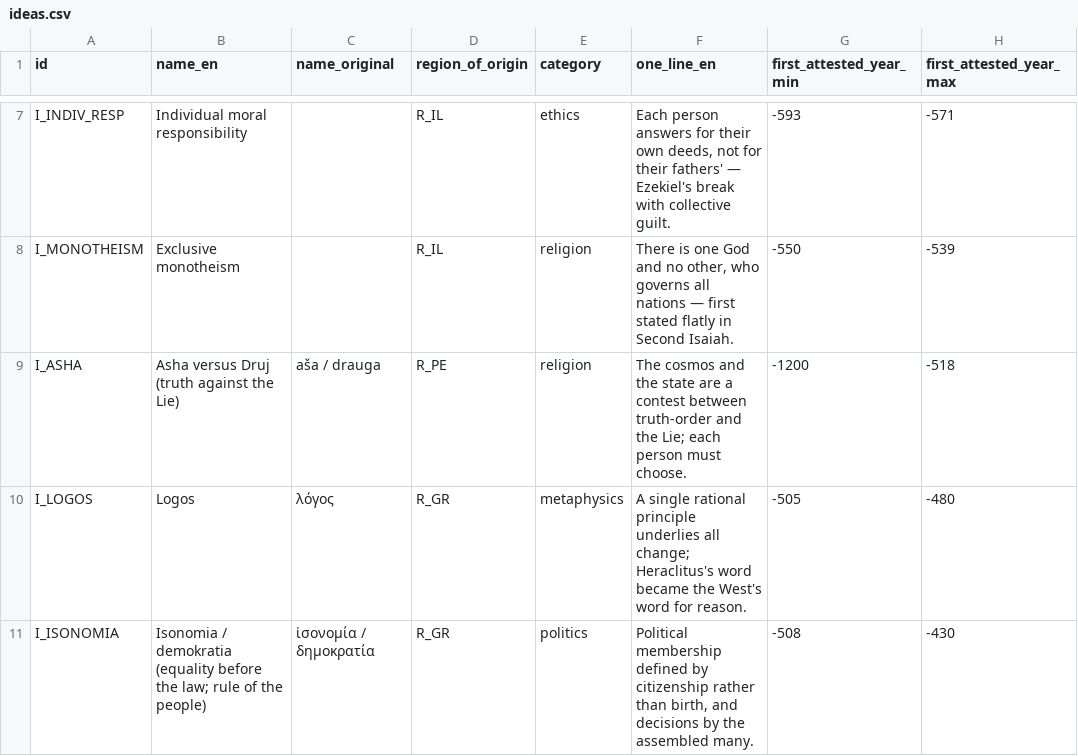
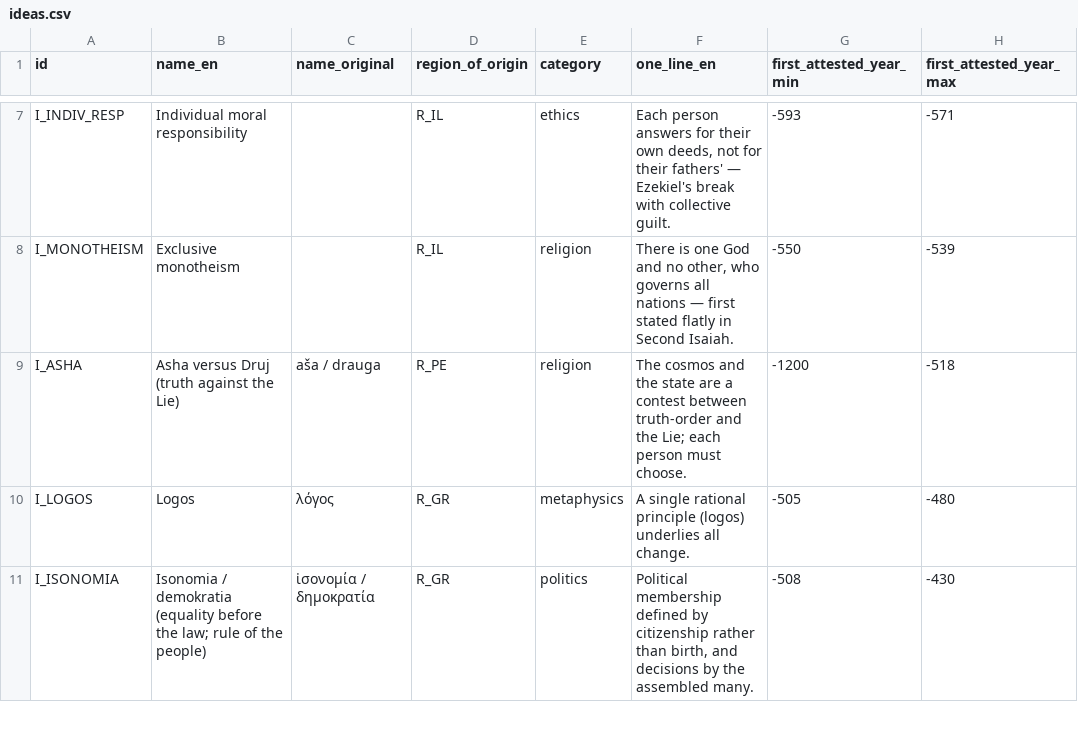
Before and after one commit to QuinnyXu/timechorus-data, a CSV file: data/csv/ideas.csv, drawn as a sheet; only a part is shown, gaps mark what is left out; the diff covers the shown part only; the diff names each change by its address in the sheet, - before the commit and + after, or states it on an @@ line.

```diff
--- a/data/csv/ideas.csv
+++ b/data/csv/ideas.csv
-F10 (one_line_en): …rational principle underlies all change; Heraclitus's word became the West's word for reason.
+F10 (one_line_en): …rational principle (logos) underlies all change.
```
Also changed, not shown: 2 edited cells elsewhere in this file, data/csv/passages.csv, data/csv/people.csv, 11 other files.
